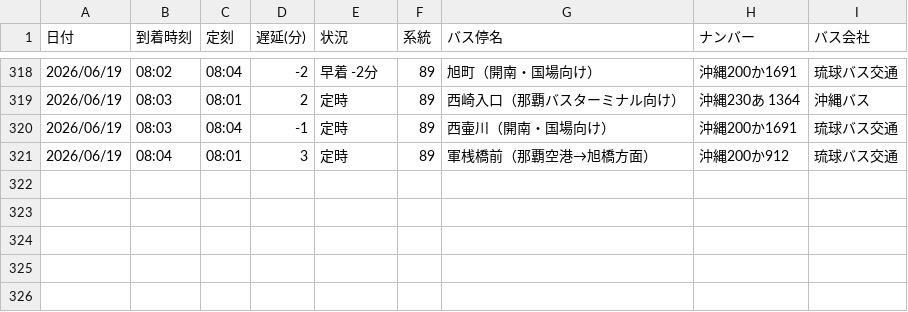
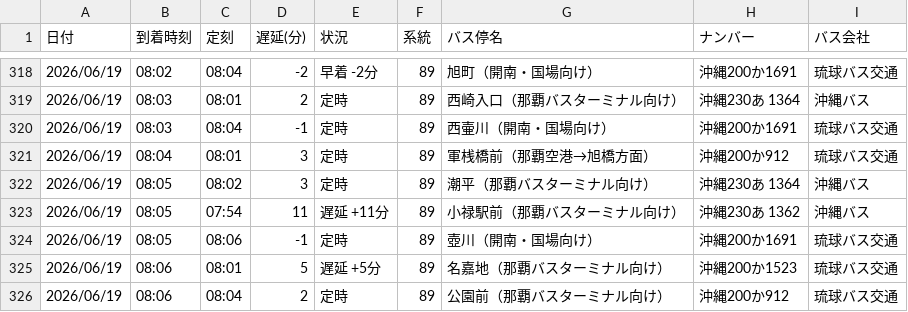
Before and after one commit to uy819/bus-tracker, a CSV file: bus_arrival_log.csv, drawn as a sheet; only a part is shown, gaps mark what is left out; the diff names each change by its address in the sheet, - before the commit and + after, or states it on an @@ line.

```diff
--- a/bus_arrival_log.csv
+++ b/bus_arrival_log.csv
+row 322: 2026/06/19 | 08:05 | 08:02 | 3 | 定時 | 89 | 潮平（那覇バスターミナル向け） | 沖縄230あ 1364 | 沖縄バス
+row 323: 2026/06/19 | 08:05 | 07:54 | 11 | 遅延 +11分 | 89 | 小禄駅前（那覇バスターミナル向け） | 沖縄230あ 1362 | 沖縄バス
+row 324: 2026/06/19 | 08:05 | 08:06 | -1 | 定時 | 89 | 壺川（開南・国場向け） | 沖縄200か1691 | 琉球バス交通
+row 325: 2026/06/19 | 08:06 | 08:01 | 5 | 遅延 +5分 | 89 | 名嘉地（那覇バスターミナル向け） | 沖縄200か1523 | 琉球バス交通
+row 326: 2026/06/19 | 08:06 | 08:04 | 2 | 定時 | 89 | 公園前（那覇バスターミナル向け） | 沖縄200か912 | 琉球バス交通
```
Also changed, not shown: 1 other file.
